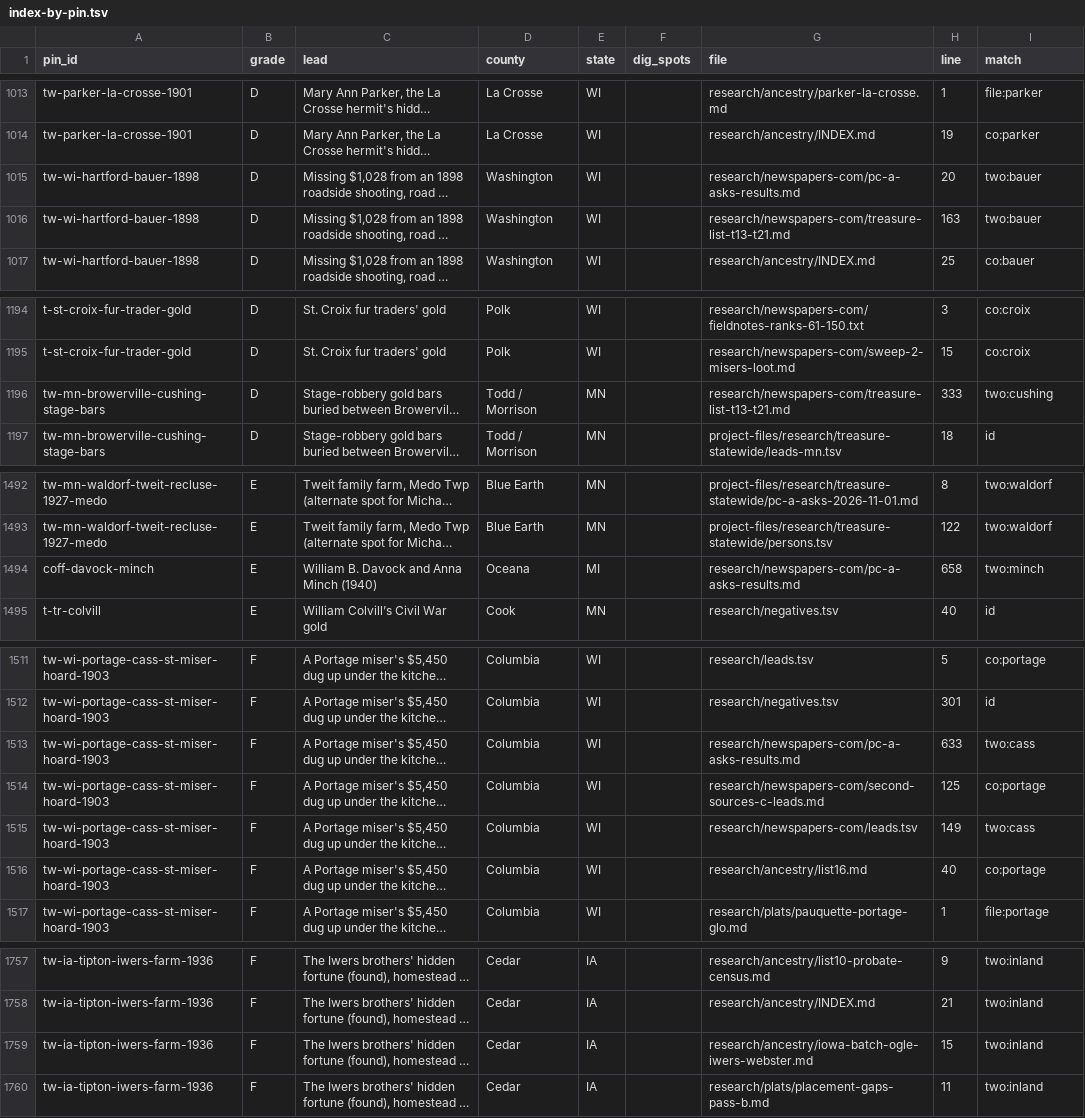
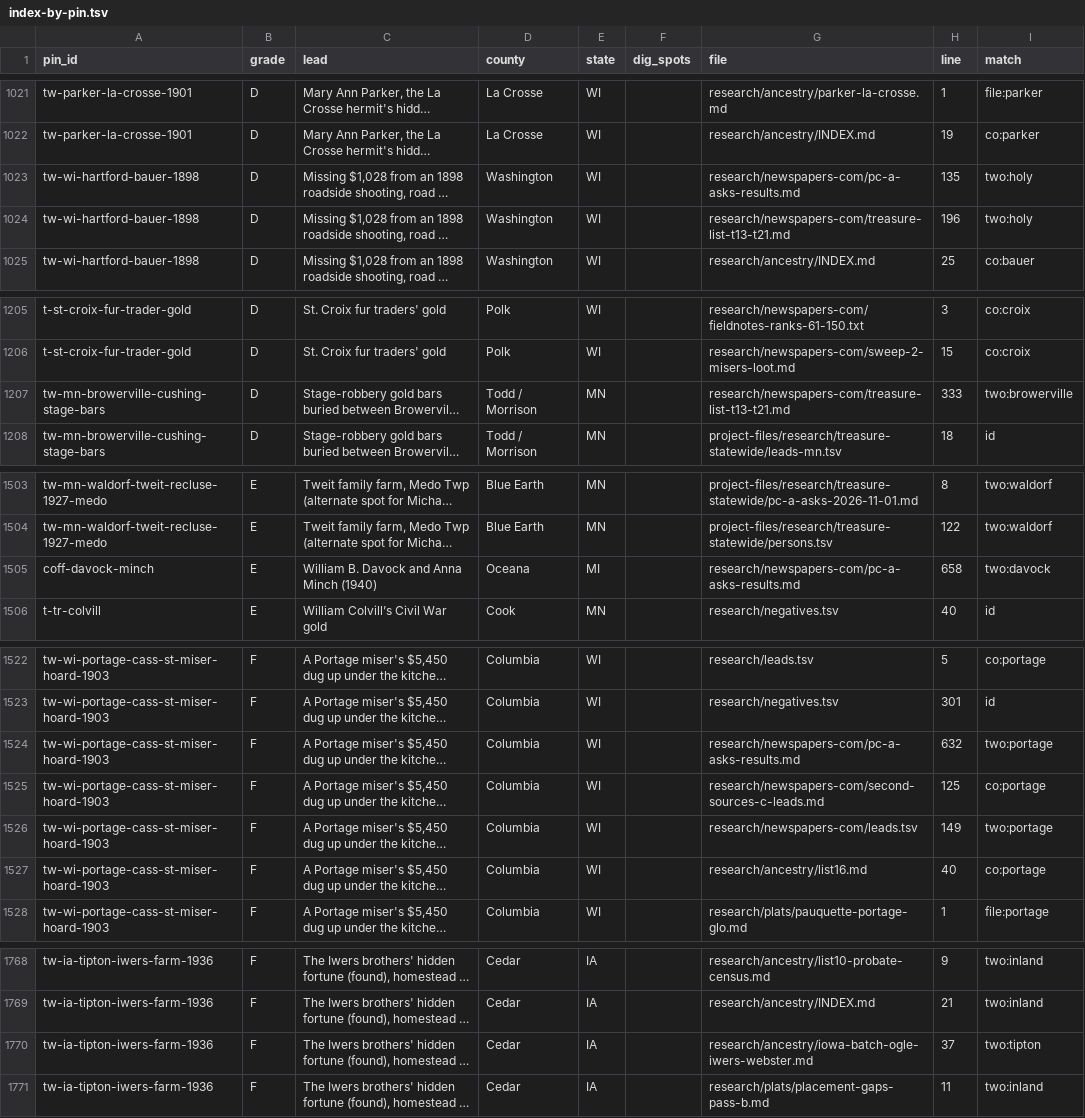
Before and after one commit to benf05ter/gold-atlas, a TSV file: research/index-by-pin.tsv, drawn as a sheet; only a part is shown, gaps mark what is left out; long unchanged cells end in …; addresses are those after the commit; the diff covers the shown part only; the diff names each change by its address in the sheet, - before the commit and + after, or states it on an @@ line.

```diff
--- a/research/index-by-pin.tsv
+++ b/research/index-by-pin.tsv
-H1023 (line): 20
+H1023 (line): 135
-I1023:I1024 (match): two:bauer
+I1023:I1024 (match): two:holy
-H1024 (line): 163
+H1024 (line): 196
-I1207 (match): two:cushing
+I1207 (match): two:browerville
-I1505 (match): two:minch
+I1505 (match): two:davock
-H1524 (line): 633
+H1524 (line): 632
-I1524 (match): two:cass
+I1524 (match): two:portage
-I1526 (match): two:cass
+I1526 (match): two:portage
-H1770 (line): 15
+H1770 (line): 37
-I1770 (match): two:inland
+I1770 (match): two:tipton
```
Also changed, not shown: 11 added rows and 8 edited cells elsewhere in this file, 4 other files.
